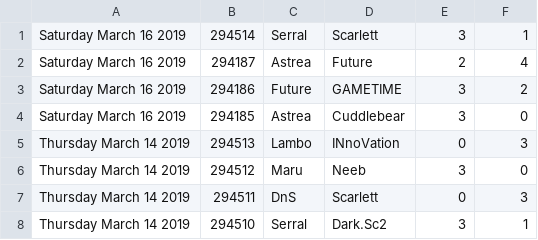
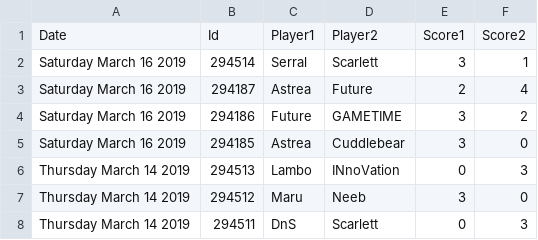
Before and after one commit to IanHTai/sc2-predict, a CSV file: data/matchResultsDates.csv, drawn as a sheet; only a part is shown; the shorter side is filled out with more unchanged rows.

Commit message:
Finished most of model runner. Should be able to plug in any model to get prediction. Gives predictions of individual series outcomes as well as overall winner of series. Updates model based on both file and live data, though data fetching hasn't been implemented. Added skeleton for player profiles.

```diff
--- a/data/matchResultsDates.csv
+++ b/data/matchResultsDates.csv
@@ -1 +1,2 @@
+Date, Id, Player1, Player2, Score1, Score2
 Saturday March 16 2019,294514,Serral,Scarlett,3,1
```
Also changed, not shown: data/matchResults.csv, 4 other files.
